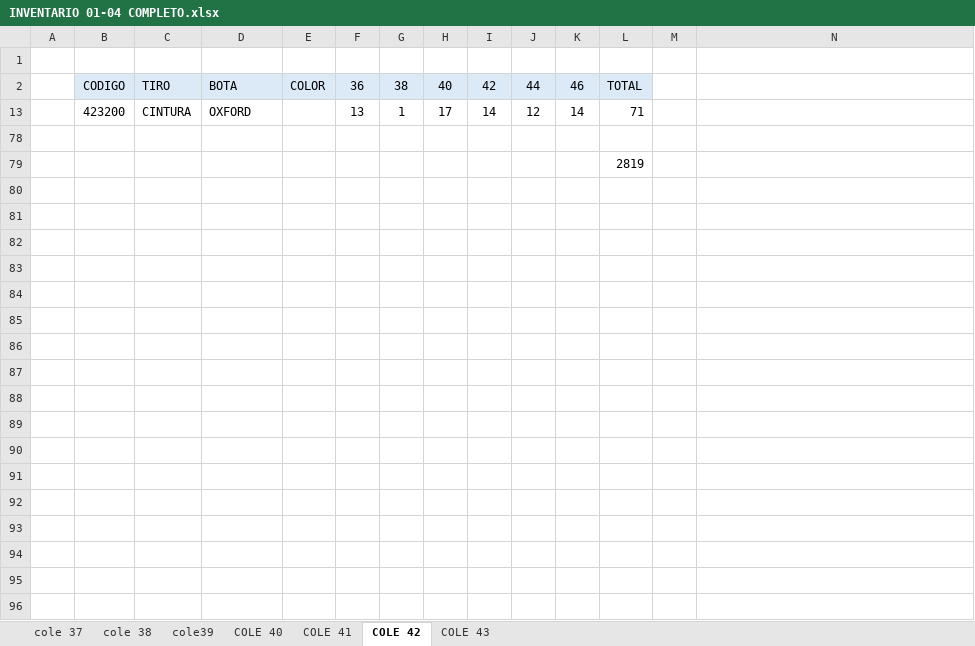
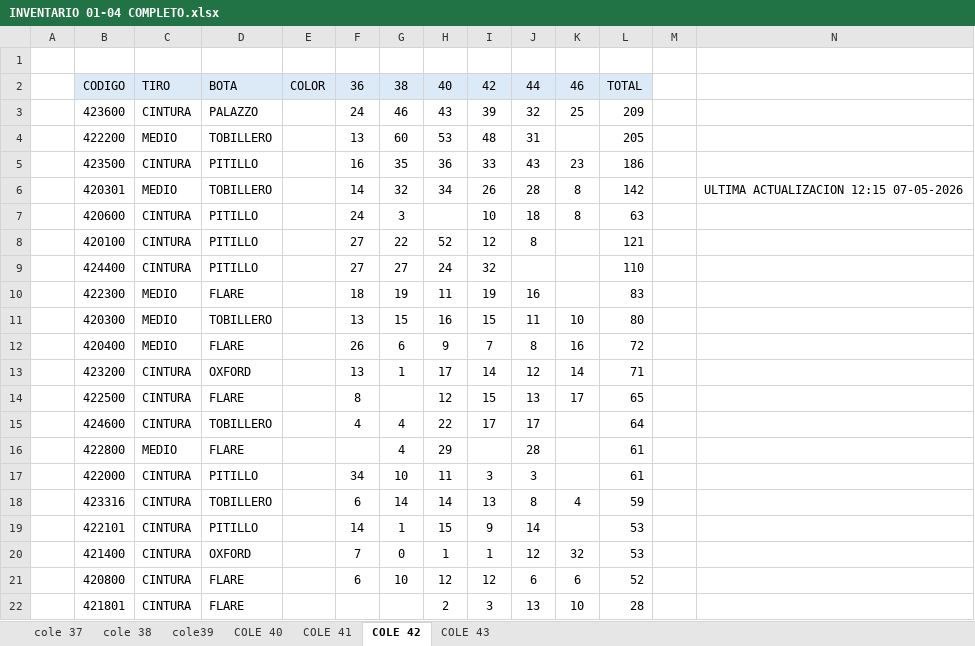
Before and after one commit to mancid-max/adecom-web, an Excel workbook: seed/INVENTARIO 01-04 COMPLETO.xlsx, sheet COLE 42, drawn as a sheet; only a part is shown; the shorter side is filled out with more unchanged rows; values as stored, in another font and other column widths than the file's, no borders; the diff covers the shown part only; the diff names each change by its address in the sheet, - before the commit and + after, or states it on an @@ line.

Commit message:
Actualizar stock bodega con nueva coleccion 43

```diff
--- a/seed/INVENTARIO 01-04 COMPLETO.xlsx (sheet COLE 42)
+++ b/seed/INVENTARIO 01-04 COMPLETO.xlsx (sheet COLE 42)
@@ row 3 unhidden:  | 423600 | CINTURA | PALAZZO |  | 24 | 46 | 43 | 39 | 32 | 25 | 209 @@
@@ row 4 unhidden:  | 422200 | MEDIO | TOBILLERO |  | 13 | 60 | 53 | 48 | 31 |  | 205 @@
@@ row 5 unhidden:  | 423500 | CINTURA | PITILLO |  | 16 | 35 | 36 | 33 | 43 | 23 | 186 @@
@@ row 6 unhidden:  | 420301 | MEDIO | TOBILLERO |  | 14 | 32 | 34 | 26 | 28 | 8 | 142 |  | ULTIMA ACTUALIZACION 12:15 07-05-2026 @@
@@ row 7 unhidden:  | 420600 | CINTURA | PITILLO |  | 24 | 3 |  | 10 | 18 | 8 | 63 @@
@@ row 8 unhidden:  | 420100 | CINTURA | PITILLO |  | 27 | 22 | 52 | 12 | 8 |  | 121 @@
@@ row 9 unhidden:  | 424400 | CINTURA | PITILLO |  | 27 | 27 | 24 | 32 |  |  | 110 @@
@@ row 10 unhidden:  | 422300 | MEDIO | FLARE |  | 18 | 19 | 11 | 19 | 16 |  | 83 @@
@@ row 11 unhidden:  | 420300 | MEDIO | TOBILLERO |  | 13 | 15 | 16 | 15 | 11 | 10 | 80 @@
@@ row 12 unhidden:  | 420400 | MEDIO | FLARE |  | 26 | 6 | 9 | 7 | 8 | 16 | 72 @@
@@ row 14 unhidden:  | 422500 | CINTURA | FLARE |  | 8 |  | 12 | 15 | 13 | 17 | 65 @@
@@ row 15 unhidden:  | 424600 | CINTURA | TOBILLERO |  | 4 | 4 | 22 | 17 | 17 |  | 64 @@
@@ row 16 unhidden:  | 422800 | MEDIO | FLARE |  |  | 4 | 29 |  | 28 |  | 61 @@
@@ row 17 unhidden:  | 422000 | CINTURA | PITILLO |  | 34 | 10 | 11 | 3 | 3 |  | 61 @@
@@ row 18 unhidden:  | 423316 | CINTURA | TOBILLERO |  | 6 | 14 | 14 | 13 | 8 | 4 | 59 @@
@@ row 19 unhidden:  | 422101 | CINTURA | PITILLO |  | 14 | 1 | 15 | 9 | 14 |  | 53 @@
@@ row 20 unhidden:  | 421400 | CINTURA | OXFORD |  | 7 | 0 | 1 | 1 | 12 | 32 | 53 @@
@@ row 21 unhidden:  | 420800 | CINTURA | FLARE |  | 6 | 10 | 12 | 12 | 6 | 6 | 52 @@
@@ row 22 unhidden:  | 421801 | CINTURA | FLARE |  |  |  | 2 | 3 | 13 | 10 | 28 @@
```
Also changed, not shown: 1 added row and 54 hidden or unhidden rows elsewhere in this sheet, sheet COLE 43.
